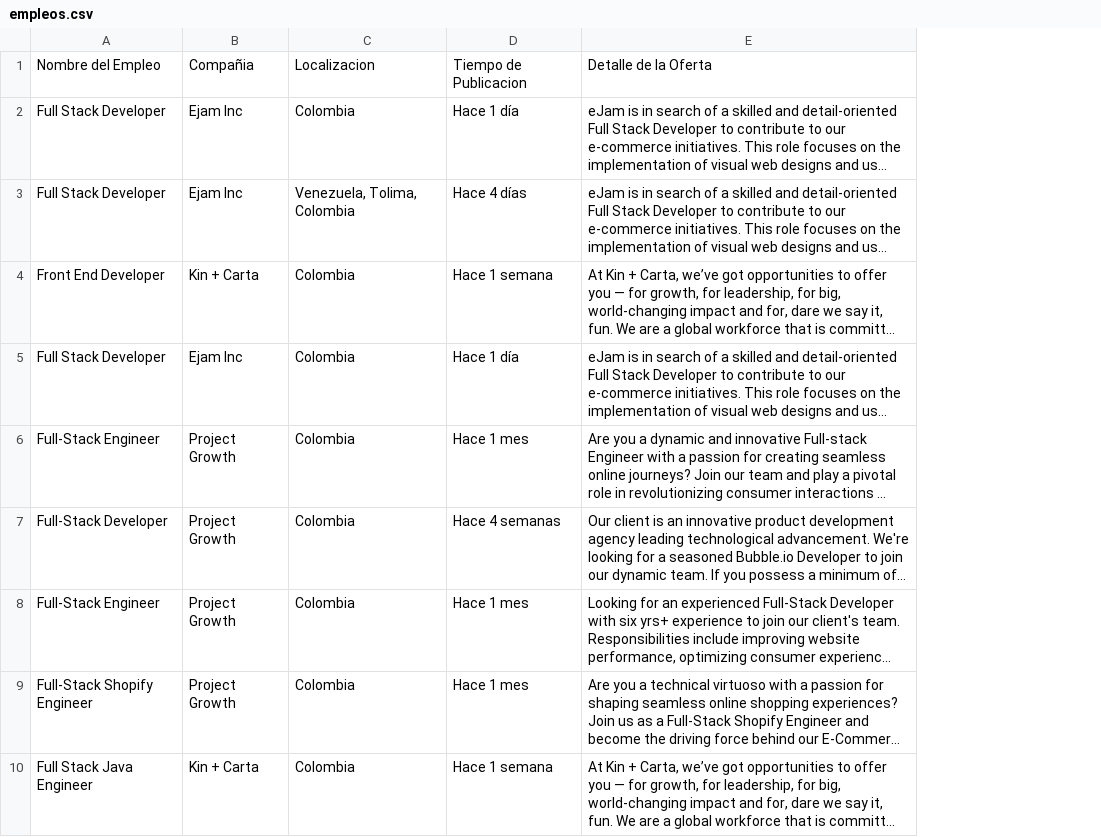
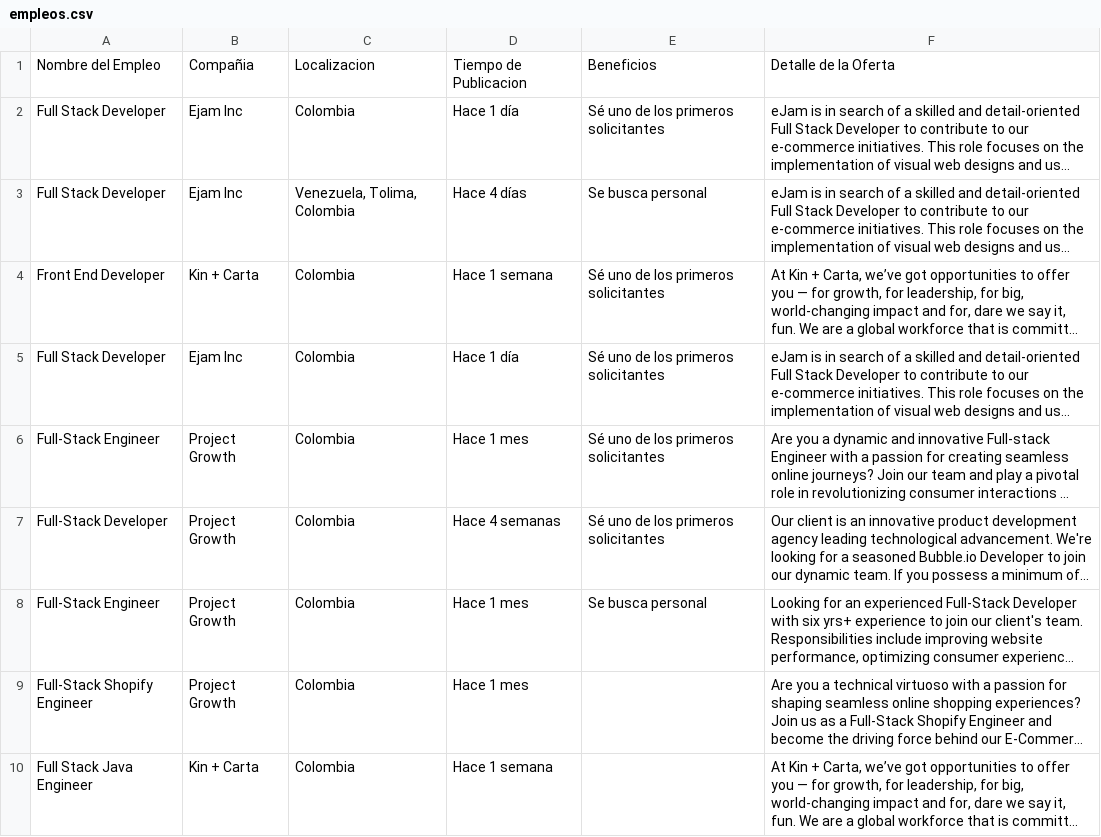
Before and after one commit to JohanZ1611/scraping, a CSV file: empleos.csv, drawn as a sheet; long unchanged cells end in …; the diff names each change by its address in the sheet, - before the commit and + after, or states it on an @@ line.

```diff
--- a/empleos.csv
+++ b/empleos.csv
+column E, rows 1-8: Beneficios | Sé uno de los primeros solicitantes | Se busca personal | Sé uno de los primeros solicitantes | Sé uno de los primeros solicitantes | Sé uno de los primeros solicitantes | Sé uno de los primeros solicitantes | Se busca personal
```
Also changed, not shown: 1 other file.
